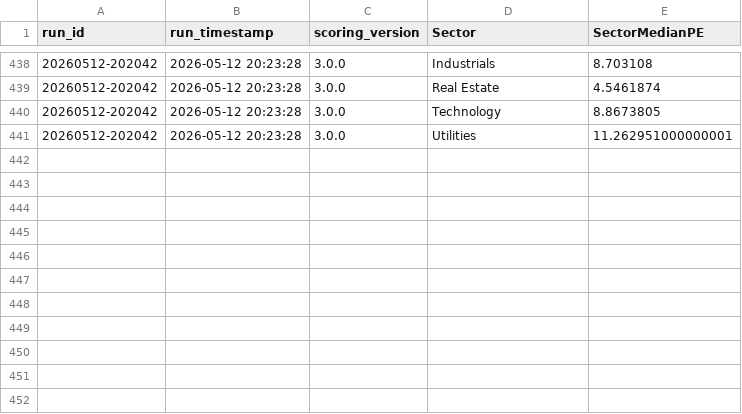
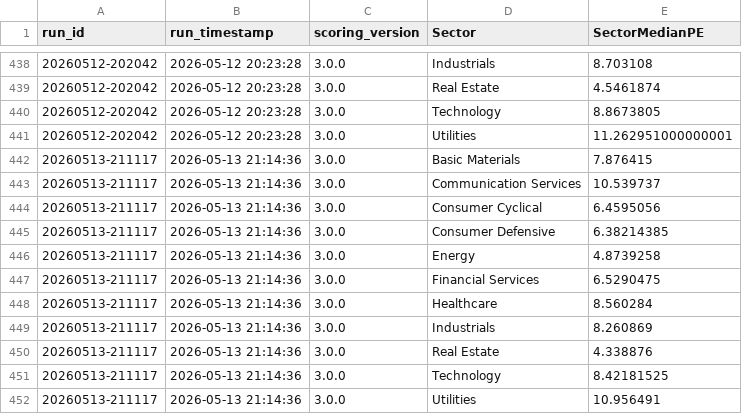
Before and after one commit to gabrielcamposic/PortfolioESG, a CSV file: data/Results/sector_pe.csv, drawn as a sheet; only a part is shown, gaps mark what is left out.

```diff
--- a/data/Results/sector_pe.csv
+++ b/data/Results/sector_pe.csv
@@ -441 +441,12 @@ run_id,run_timestamp,scoring_version,Sector,SectorMedianPE
 20260512-202042,2026-05-12 20:23:28,3.0.0,Utilities,11.262951000000001
+20260513-211117,2026-05-13 21:14:36,3.0.0,Basic Materials,7.876415
+20260513-211117,2026-05-13 21:14:36,3.0.0,Communication Services,10.539737
+20260513-211117,2026-05-13 21:14:36,3.0.0,Consumer Cyclical,6.4595056
+20260513-211117,2026-05-13 21:14:36,3.0.0,Consumer Defensive,6.38214385
+20260513-211117,2026-05-13 21:14:36,3.0.0,Energy,4.8739258
+20260513-211117,2026-05-13 21:14:36,3.0.0,Financial Services,6.5290475
+20260513-211117,2026-05-13 21:14:36,3.0.0,Healthcare,8.560284
+20260513-211117,2026-05-13 21:14:36,3.0.0,Industrials,8.260869
+20260513-211117,2026-05-13 21:14:36,3.0.0,Real Estate,4.338876
+20260513-211117,2026-05-13 21:14:36,3.0.0,Technology,8.42181525
+20260513-211117,2026-05-13 21:14:36,3.0.0,Utilities,10.956491
```
Also changed, not shown: data/Results/asset_attribution_history.csv, data/Results/portfolio_diagnostics_history.csv, 25 other files.
